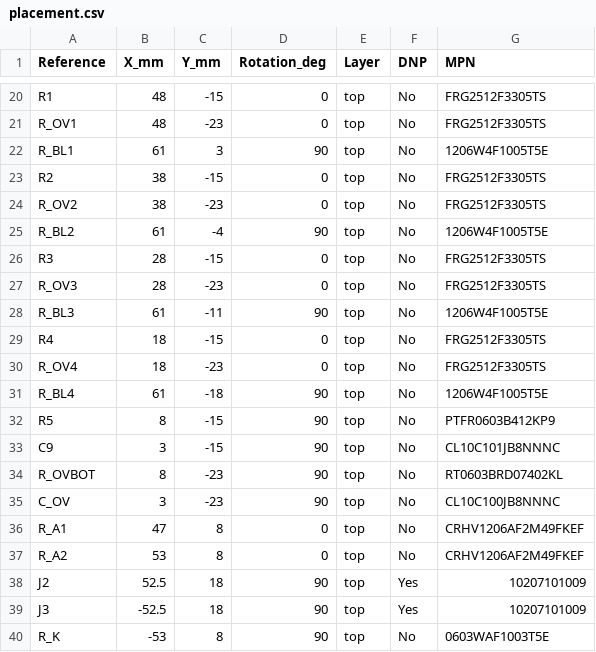
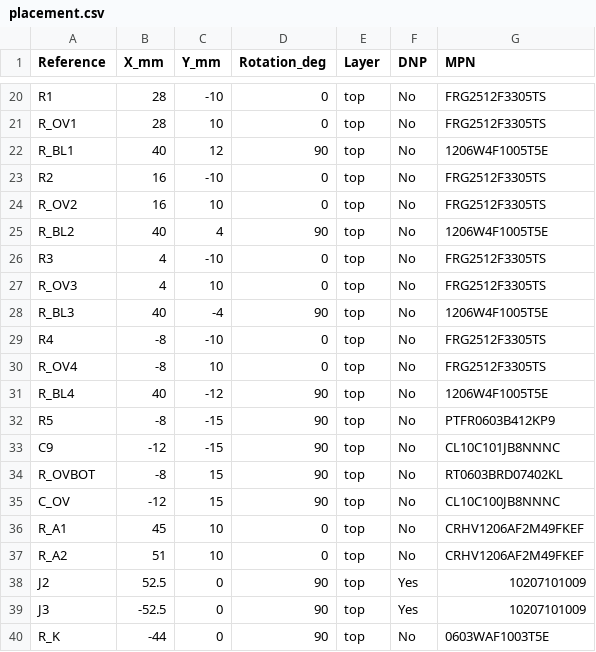
Before and after one commit to muonTelescope/glowcost-geiger, a CSV file: docs/layout/placement.csv, drawn as a sheet; only a part is shown, gaps mark what is left out; the diff covers the shown part only; the diff names each change by its address in the sheet, - before the commit and + after, or states it on an @@ line.

```diff
--- a/docs/layout/placement.csv
+++ b/docs/layout/placement.csv
-B20:B21 (X_mm): 48
+B20:B21 (X_mm): 28
-C20 (Y_mm): -15
+C20 (Y_mm): -10
-C21 (Y_mm): -23
+C21 (Y_mm): 10
-B22 (X_mm): 61
+B22 (X_mm): 40
-C22 (Y_mm): 3
+C22 (Y_mm): 12
-B23:B24 (X_mm): 38
+B23:B24 (X_mm): 16
-C23 (Y_mm): -15
+C23 (Y_mm): -10
-C24 (Y_mm): -23
+C24 (Y_mm): 10
-B25 (X_mm): 61
+B25 (X_mm): 40
-C25 (Y_mm): -4
+C25 (Y_mm): 4
-B26:B27 (X_mm): 28
+B26:B27 (X_mm): 4
-C26 (Y_mm): -15
+C26 (Y_mm): -10
-C27 (Y_mm): -23
+C27 (Y_mm): 10
-B28 (X_mm): 61
+B28 (X_mm): 40
-C28 (Y_mm): -11
+C28 (Y_mm): -4
-B29:B30 (X_mm): 18
+B29:B30 (X_mm): -8
-C29 (Y_mm): -15
+C29 (Y_mm): -10
-C30 (Y_mm): -23
+C30 (Y_mm): 10
-B31 (X_mm): 61
+B31 (X_mm): 40
-C31 (Y_mm): -18
+C31 (Y_mm): -12
-B32 (X_mm): 8
+B32 (X_mm): -8
-B33 (X_mm): 3
+B33 (X_mm): -12
-B34 (X_mm): 8
+B34 (X_mm): -8
-C34:C35 (Y_mm): -23
+C34:C35 (Y_mm): 15
-B35 (X_mm): 3
+B35 (X_mm): -12
-B36 (X_mm): 47
+B36 (X_mm): 45
-C36:C37 (Y_mm): 8
+C36:C37 (Y_mm): 10
-B37 (X_mm): 53
+B37 (X_mm): 51
-C38:C39 (Y_mm): 18
+C38:C39 (Y_mm): 0
-B40 (X_mm): -53
+B40 (X_mm): -44
-C40 (Y_mm): 8
+C40 (Y_mm): 0
```
Also changed, not shown: 47 edited cells elsewhere in this file, 46 other files.
